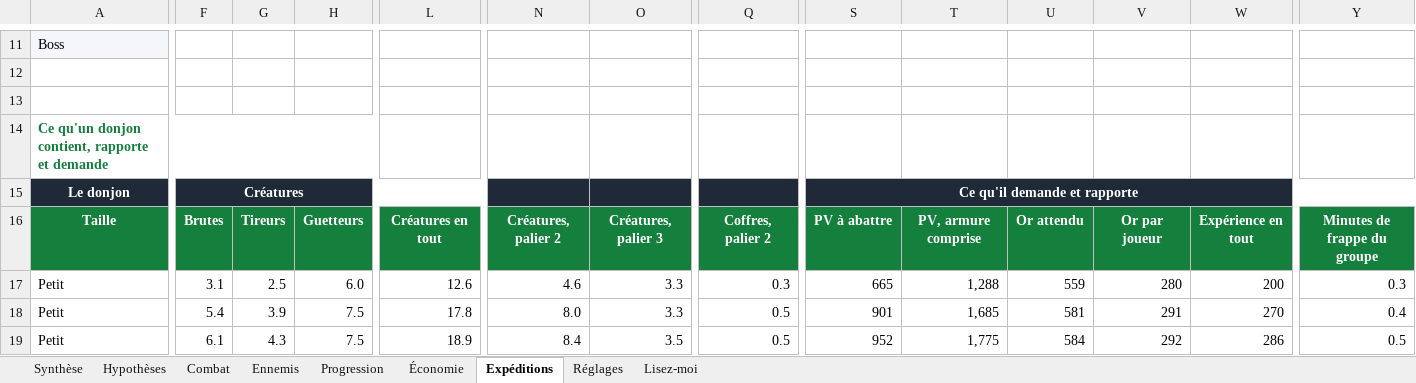
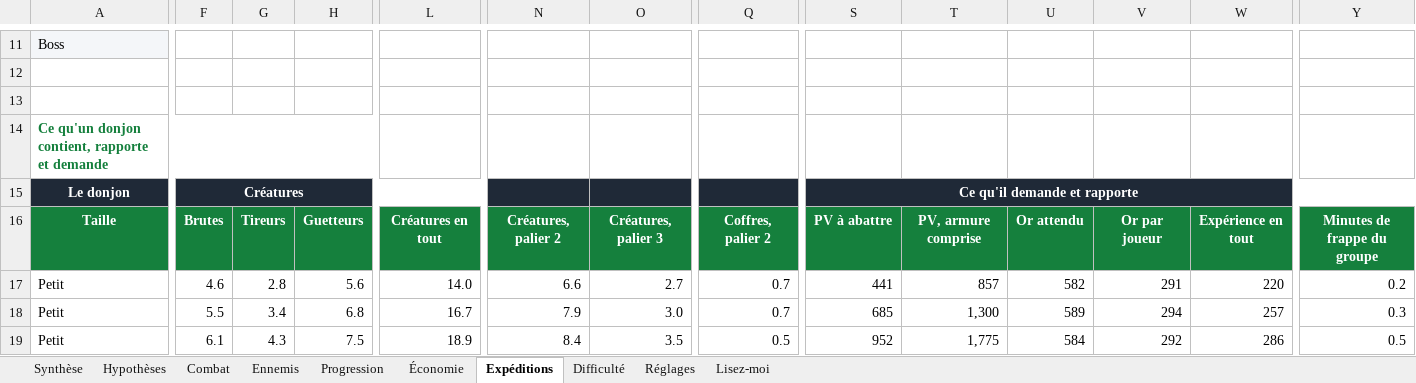
Before and after one commit to florent-le-maire/Icebreaker-veloren, an Excel workbook: docs/icebreaker/equilibrage.xlsx, sheet Expéditions, drawn as a sheet; only a part is shown, gaps mark what is left out; values as stored, in another font and other column widths than the file's, no borders; conditional formats not drawn; the diff covers the shown part only; the diff names each change by its address in the sheet, - before the commit and + after, or states it on an @@ line.

```diff
--- a/docs/icebreaker/equilibrage.xlsx (sheet Expéditions)
+++ b/docs/icebreaker/equilibrage.xlsx (sheet Expéditions)
+sheet tab: Difficulté
-F17: 3.1
+F17: 4.6
-G17: 2.5
+G17: 2.8
-H17: 6.0
+H17: 5.6
-L17: 12.6
+L17: 14.0
-N17: 4.6
+N17: 6.6
-O17: 3.3
+O17: 2.7
-Q17: 0.3
+Q17: 0.7
-S17: 665
+S17: 441
-T17: 1,288
+T17: 857
-U17: 559
+U17: 582
-V17: 280
+V17: 291
-W17: 200
+W17: 220
-Y17: 0.3
+Y17: 0.2
-F18: 5.4
+F18: 5.5
-G18: 3.9
+G18: 3.4
-H18: 7.5
+H18: 6.8
-L18: 17.8
+L18: 16.7
-N18: 8.0
+N18: 7.9
-O18: 3.3
+O18: 3.0
-Q18: 0.5
+Q18: 0.7
-S18: 901
+S18: 685
-T18: 1,685
+T18: 1,300
-U18: 581
+U18: 589
-V18: 291
+V18: 294
-W18: 270
+W18: 257
-Y18: 0.4
+Y18: 0.3
```
Also changed, not shown: 10 added rows, 7 removed rows and 50 edited cells elsewhere in this sheet, sheet Réglages, sheet Lisez-moi, sheet Synthèse, formulas that keep their value, 13 other files.
